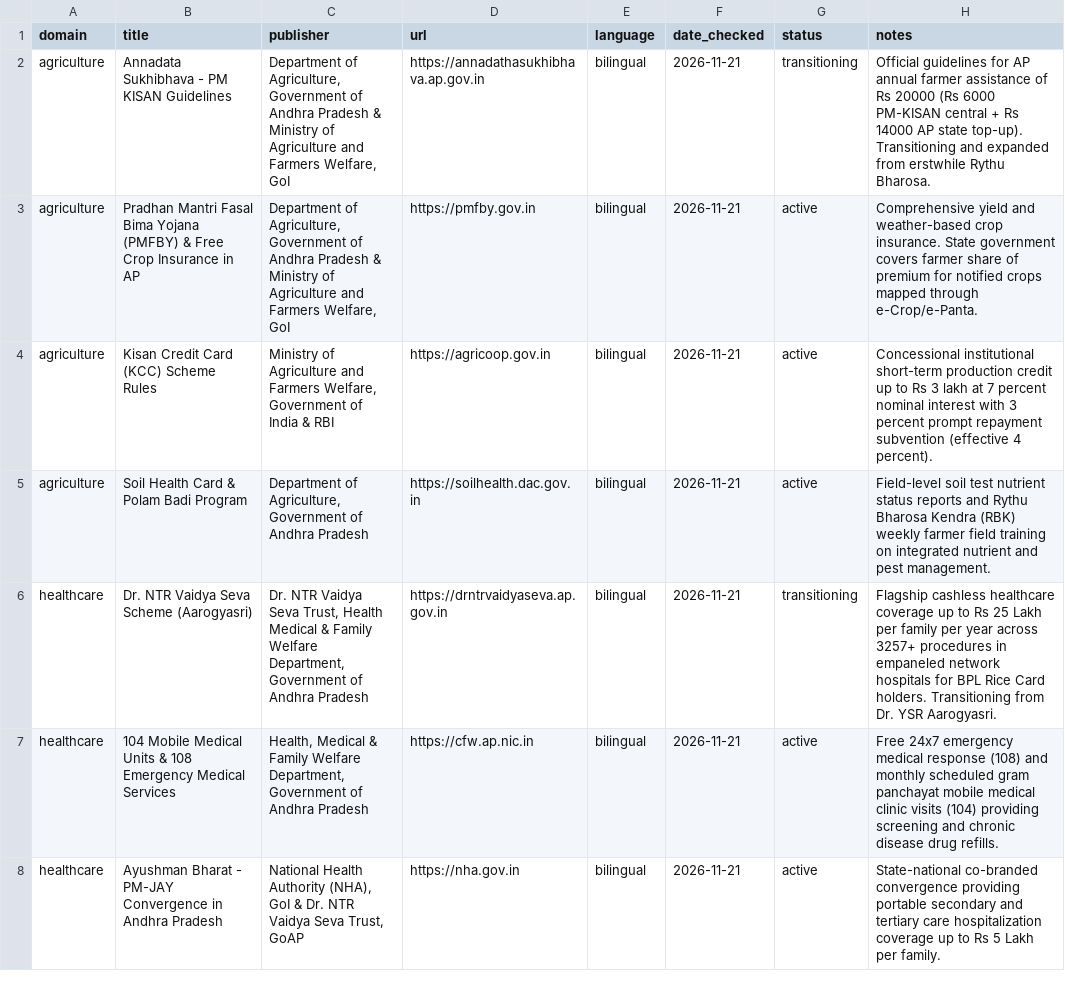
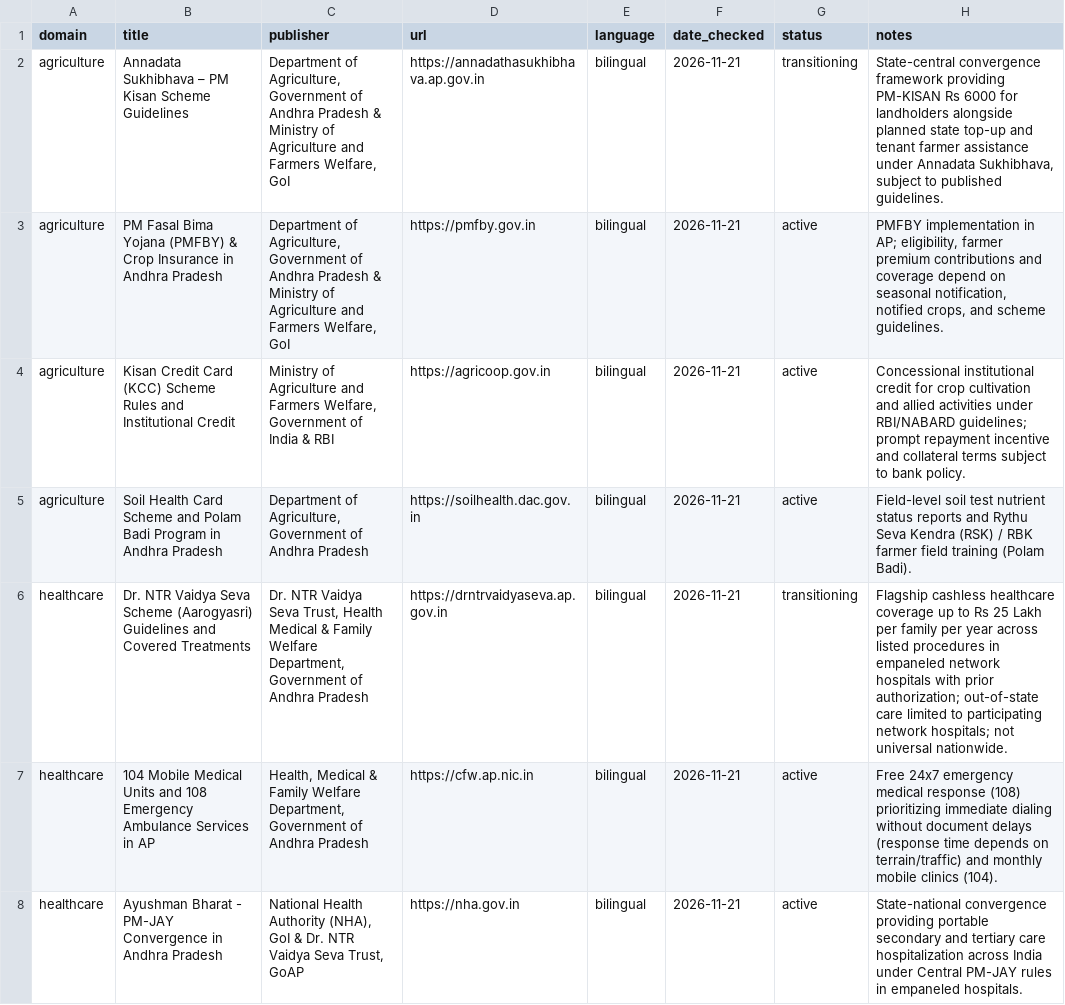
Before and after one commit to anandkumarpv123-007/ai-grama-sahayak, a CSV file: knowledge_base/sources_manifest.csv, drawn as a sheet; only a part is shown; the diff covers the shown part only.

Commit message:
fix(knowledge): improve bilingual policy accuracy and eligibility uncertainty handling

```diff
--- a/knowledge_base/sources_manifest.csv
+++ b/knowledge_base/sources_manifest.csv
@@ -1,8 +1,8 @@
 domain,title,publisher,url,language,date_checked,status,notes
-agriculture,Annadata Sukhibhava - PM KISAN Guidelines,"Department of Agriculture, Government of Andhra Pradesh & Ministry of Agriculture and Farmers Welfare, GoI",https://annadathasukhibhava.ap.gov.in,bilingual,2026-11-21,transitioning,"Official guidelines for AP annual farmer assistance of Rs 20000 (Rs 6000 PM-KISAN central + Rs 14000 AP state top-up). Transitioning and expanded from erstwhile Rythu Bharosa."
-agriculture,Pradhan Mantri Fasal Bima Yojana (PMFBY) & Free Crop Insurance in AP,"Department of Agriculture, Government of Andhra Pradesh & Ministry of Agriculture and Farmers Welfare, GoI",https://pmfby.gov.in,bilingual,2026-11-21,active,"Comprehensive yield and weather-based crop insurance. State government covers farmer share of premium for notified crops mapped through e-Crop/e-Panta."
-agriculture,Kisan Credit Card (KCC) Scheme Rules,"Ministry of Agriculture and Farmers Welfare, Government of India & RBI",https://agricoop.gov.in,bilingual,2026-11-21,active,"Concessional institutional short-term production credit up to Rs 3 lakh at 7 percent nominal interest with 3 percent prompt repayment subvention (effective 4 percent)."
-agriculture,Soil Health Card & Polam Badi Program,"Department of Agriculture, Government of Andhra Pradesh",https://soilhealth.dac.gov.in,bilingual,2026-11-21,active,"Field-level soil test nutrient status reports and Rythu Bharosa Kendra (RBK) weekly farmer field training on integrated nutrient and pest management."
-healthcare,Dr. NTR Vaidya Seva Scheme (Aarogyasri),"Dr. NTR Vaidya Seva Trust, Health Medical & Family Welfare Department, Government of Andhra Pradesh",https://drntrvaidyaseva.ap.gov.in,bilingual,2026-11-21,transitioning,"Flagship cashless healthcare coverage up to Rs 25 Lakh per family per year across 3257+ procedures in empaneled network hospitals for BPL Rice Card holders. Transitioning from Dr. YSR Aarogyasri."
-healthcare,104 Mobile Medical Units & 108 Emergency Medical Services,"Health, Medical & Family Welfare Department, Government of Andhra Pradesh",https://cfw.ap.nic.in,bilingual,2026-11-21,active,"Free 24x7 emergency medical response (108) and monthly scheduled gram panchayat mobile medical clinic visits (104) providing screening and chronic disease drug refills."
-healthcare,Ayushman Bharat - PM-JAY Convergence in Andhra Pradesh,"National Health Authority (NHA), GoI & Dr. NTR Vaidya Seva Trust, GoAP",https://nha.gov.in,bilingual,2026-11-21,active,"State-national co-branded convergence providing portable secondary and tertiary care hospitalization coverage up to Rs 5 Lakh per family."
+agriculture,Annadata Sukhibhava – PM Kisan Scheme Guidelines,"Department of Agriculture, Government of Andhra Pradesh & Ministry of Agriculture and Farmers Welfare, GoI",https://annadathasukhibhava.ap.gov.in,bilingual,2026-11-21,transitioning,"State-central convergence framework providing PM-KISAN Rs 6000 for landholders alongside planned state top-up and tenant farmer assistance under Annadata Sukhibhava, subject to published guidelines."
+agriculture,PM Fasal Bima Yojana (PMFBY) & Crop Insurance in Andhra Pradesh,"Department of Agriculture, Government of Andhra Pradesh & Ministry of Agriculture and Farmers Welfare, GoI",https://pmfby.gov.in,bilingual,2026-11-21,active,"PMFBY implementation in AP; eligibility, farmer premium contributions and coverage depend on seasonal notification, notified crops, and scheme guidelines."
+agriculture,Kisan Credit Card (KCC) Scheme Rules and Institutional Credit,"Ministry of Agriculture and Farmers Welfare, Government of India & RBI",https://agricoop.gov.in,bilingual,2026-11-21,active,"Concessional institutional credit for crop cultivation and allied activities under RBI/NABARD guidelines; prompt repayment incentive and collateral terms subject to bank policy."
+agriculture,Soil Health Card Scheme and Polam Badi Program in Andhra Pradesh,"Department of Agriculture, Government of Andhra Pradesh",https://soilhealth.dac.gov.in,bilingual,2026-11-21,active,"Field-level soil test nutrient status reports and Rythu Seva Kendra (RSK) / RBK farmer field training (Polam Badi)."
+healthcare,Dr. NTR Vaidya Seva Scheme (Aarogyasri) Guidelines and Covered Treatments,"Dr. NTR Vaidya Seva Trust, Health Medical & Family Welfare Department, Government of Andhra Pradesh",https://drntrvaidyaseva.ap.gov.in,bilingual,2026-11-21,transitioning,"Flagship cashless healthcare coverage up to Rs 25 Lakh per family per year across listed procedures in empaneled network hospitals with prior authorization; out-of-state care limited to participating network hospitals; not universal nationwide."
+healthcare,104 Mobile Medical Units and 108 Emergency Ambulance Services in AP,"Health, Medical & Family Welfare Department, Government of Andhra Pradesh",https://cfw.ap.nic.in,bilingual,2026-11-21,active,"Free 24x7 emergency medical response (108) prioritizing immediate dialing without document delays (response time depends on terrain/traffic) and monthly mobile clinics (104)."
+healthcare,Ayushman Bharat - PM-JAY Convergence in Andhra Pradesh,"National Health Authority (NHA), GoI & Dr. NTR Vaidya Seva Trust, GoAP",https://nha.gov.in,bilingual,2026-11-21,active,"State-national convergence providing portable secondary and tertiary care hospitalization across India under Central PM-JAY rules in empaneled hospitals."
```
Also changed, not shown: 14 edited cells elsewhere in this file, 17 other files.
